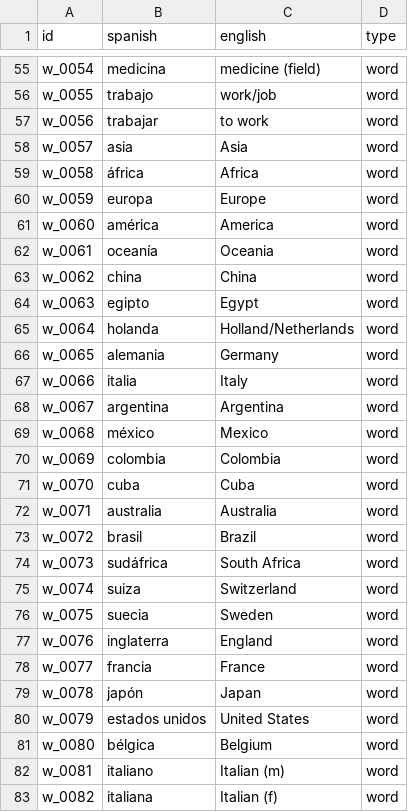
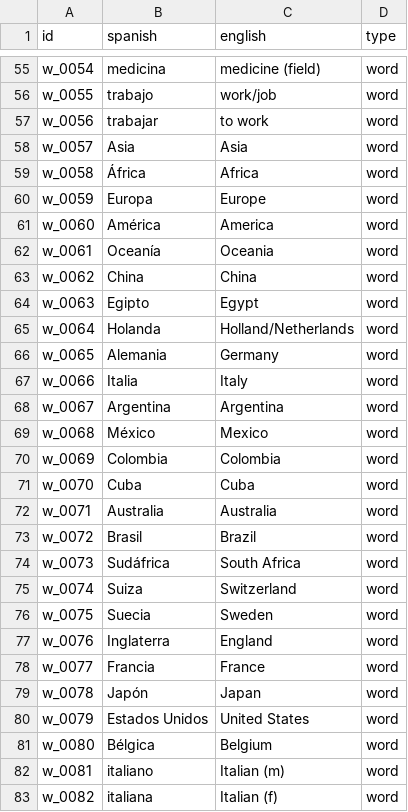
Before and after one commit to mathio/word-cards, a CSV file: data/unidad1.csv, drawn as a sheet; only a part is shown, gaps mark what is left out; the diff covers the shown part only.

Commit message:
Fix capitalization for Unidad 1 proper nouns

```diff
--- a/data/unidad1.csv
+++ b/data/unidad1.csv
@@ -57,26 +57,26 @@ w_0055,trabajo,work/job,word
 w_0056,trabajar,to work,word
-w_0057,asia,Asia,word
-w_0058,áfrica,Africa,word
-w_0059,europa,Europe,word
-w_0060,américa,America,word
-w_0061,oceanía,Oceania,word
-w_0062,china,China,word
-w_0063,egipto,Egypt,word
-w_0064,holanda,Holland/Netherlands,word
-w_0065,alemania,Germany,word
-w_0066,italia,Italy,word
-w_0067,argentina,Argentina,word
-w_0068,méxico,Mexico,word
-w_0069,colombia,Colombia,word
-w_0070,cuba,Cuba,word
-w_0071,australia,Australia,word
-w_0072,brasil,Brazil,word
-w_0073,sudáfrica,South Africa,word
-w_0074,suiza,Switzerland,word
-w_0075,suecia,Sweden,word
-w_0076,inglaterra,England,word
-w_0077,francia,France,word
-w_0078,japón,Japan,word
-w_0079,estados unidos,United States,word
-w_0080,bélgica,Belgium,word
+w_0057,Asia,Asia,word
+w_0058,África,Africa,word
+w_0059,Europa,Europe,word
+w_0060,América,America,word
+w_0061,Oceanía,Oceania,word
+w_0062,China,China,word
+w_0063,Egipto,Egypt,word
+w_0064,Holanda,Holland/Netherlands,word
+w_0065,Alemania,Germany,word
+w_0066,Italia,Italy,word
+w_0067,Argentina,Argentina,word
+w_0068,México,Mexico,word
+w_0069,Colombia,Colombia,word
+w_0070,Cuba,Cuba,word
+w_0071,Australia,Australia,word
+w_0072,Brasil,Brazil,word
+w_0073,Sudáfrica,South Africa,word
+w_0074,Suiza,Switzerland,word
+w_0075,Suecia,Sweden,word
+w_0076,Inglaterra,England,word
+w_0077,Francia,France,word
+w_0078,Japón,Japan,word
+w_0079,Estados Unidos,United States,word
+w_0080,Bélgica,Belgium,word
 w_0081,italiano,Italian (m),word
```
Also changed, not shown: 1 edited cell elsewhere in this file.
